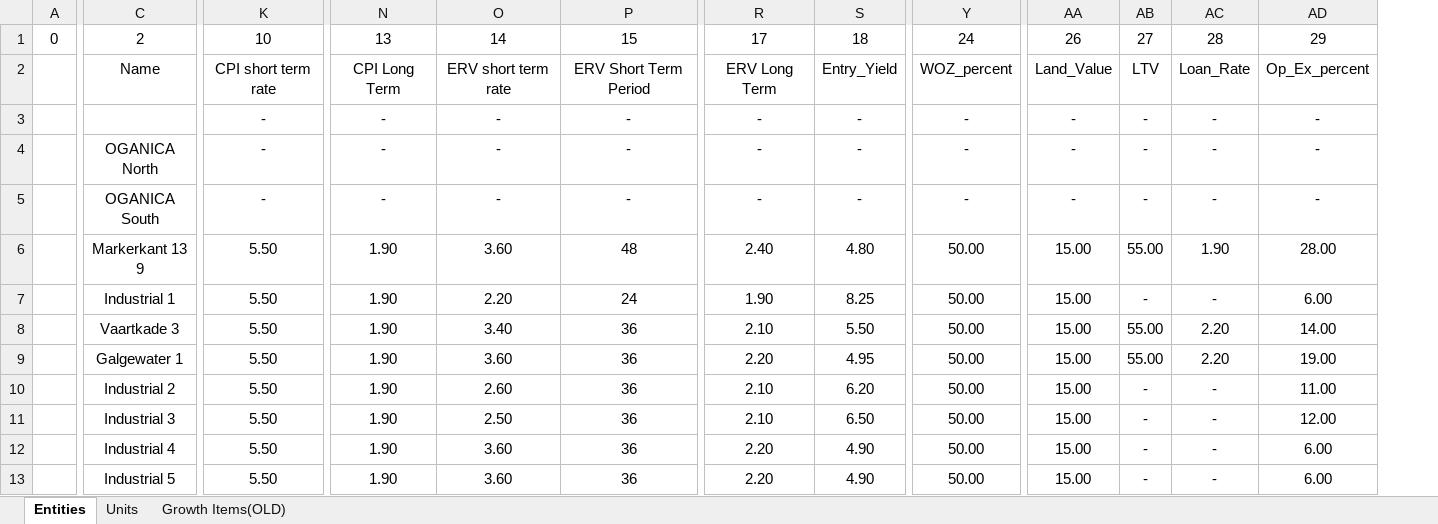
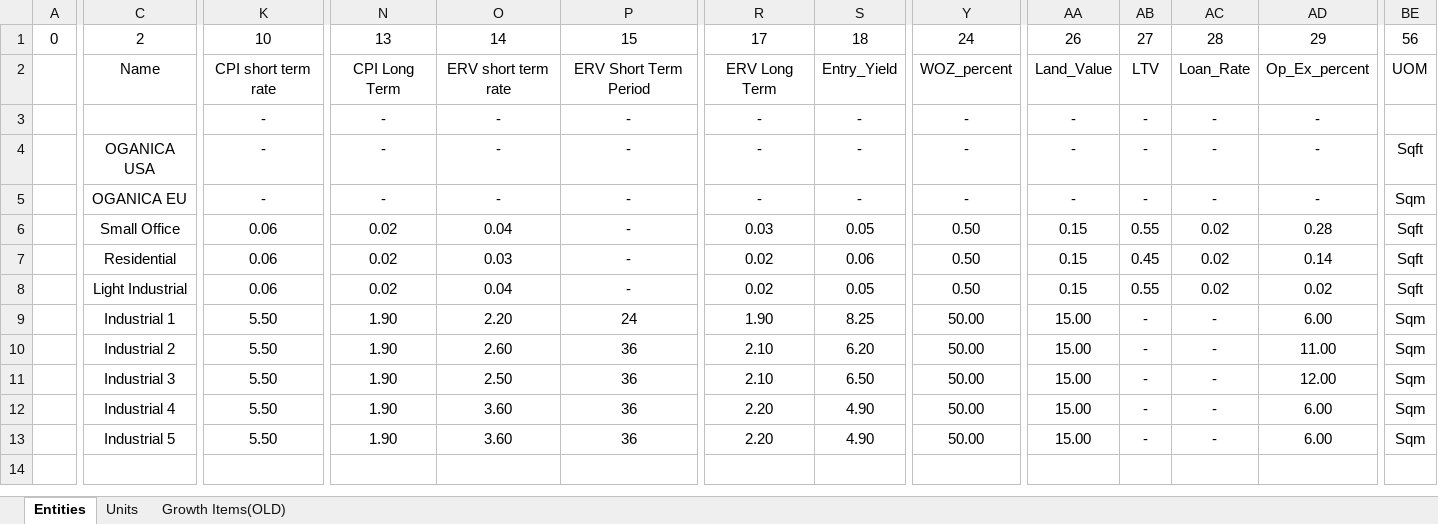
Before and after one commit to oganator/OGN, an Excel workbook: models/Data.xlsx, sheet Entities, drawn as a sheet; only a part is shown, gaps mark what is left out; values as stored, in another font and other column widths than the file's, no borders; removed rows and columns are numbered as before the commit, all else as after; rows hold the shown columns only; the diff covers the shown part only; the diff names each change by its address in the sheet, - before the commit and + after, or states it on an @@ line.

```diff
--- a/models/Data.xlsx (sheet Entities)
+++ b/models/Data.xlsx (sheet Entities)
+column BE, rows 1-6: 56 | UOM |  | Sqft | Sqm | Sqft; rows 9-13: all Sqm
-C4: OGANICA North
+C4: OGANICA USA
-C5: OGANICA South
+C5: OGANICA EU
-C6: Markerkant 13 9
+C6: Small Office
-K6: 5.50
+K6: 0.06
-N6: 1.90
+N6: 0.02
-O6: 3.60
+O6: 0.04
-P6: 48
+P6: -
-R6: 2.40
+R6: 0.03
-S6: 4.80
+S6: 0.05
-Y6: 50.00
+Y6: 0.50
-AA6: 15.00
+AA6: 0.15
-AB6: 55.00
+AB6: 0.55
-AC6: 1.90
+AC6: 0.02
-AD6: 28.00
+AD6: 0.28
+row 7:  | Residential | 0.06 | 0.02 | 0.03 | - | 0.02 | 0.06 | 0.50 | 0.15 | 0.45 | 0.02 | 0.14 | Sqft
+row 8:  | Light Industrial | 0.06 | 0.02 | 0.04 | - | 0.02 | 0.05 | 0.50 | 0.15 | 0.55 | 0.02 | 0.02 | Sqft
-row 8:  | Vaartkade 3 | 5.50 | 1.90 | 3.40 | 36 | 2.10 | 5.50 | 50.00 | 15.00 | 55.00 | 2.20 | 14.00
-row 9:  | Galgewater 1 | 5.50 | 1.90 | 3.60 | 36 | 2.20 | 4.95 | 50.00 | 15.00 | 55.00 | 2.20 | 19.00
```
Also changed, not shown: 10 edited cells elsewhere in this sheet, 16 other files.
